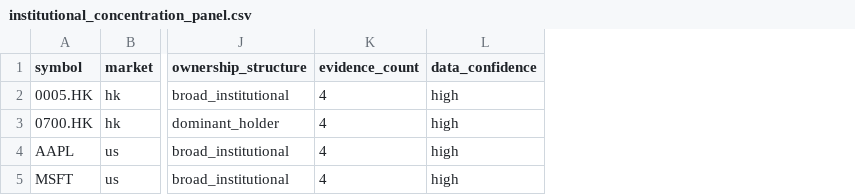
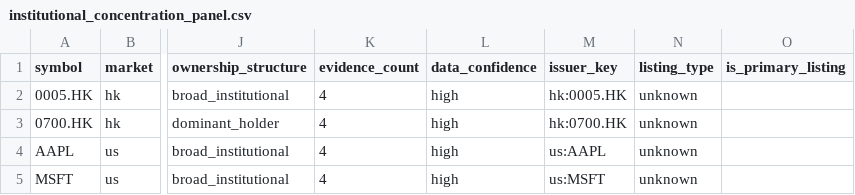
Before and after one commit to quantskills/skill-hk-us-institutional-concentration, a CSV file: outputs_sample_live/institutional_concentration_panel.csv, drawn as a sheet; only a part is shown, gaps mark what is left out; the diff names each change by its address in the sheet, - before the commit and + after, or states it on an @@ line.

```diff
--- a/outputs_sample_live/institutional_concentration_panel.csv
+++ b/outputs_sample_live/institutional_concentration_panel.csv
+column M (issuer_key), rows 2-5: hk:0005.HK | hk:0700.HK | us:AAPL | us:MSFT
+column N (listing_type), rows 2-5: all unknown
+column O (is_primary_listing), empty
```
Also changed, not shown: outputs_mock_final/institutional_concentration_panel.csv, outputs_mock_final/shareholder_reports.csv, 17 other files.
